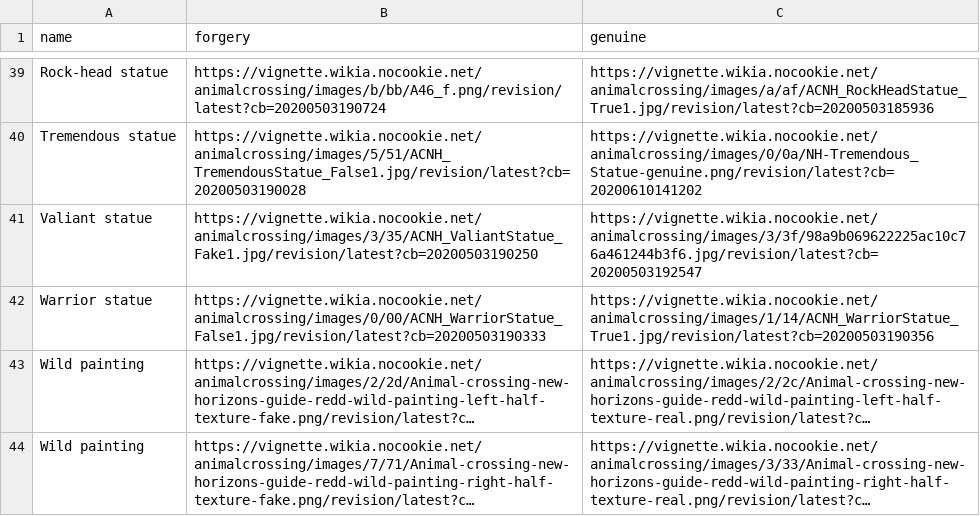
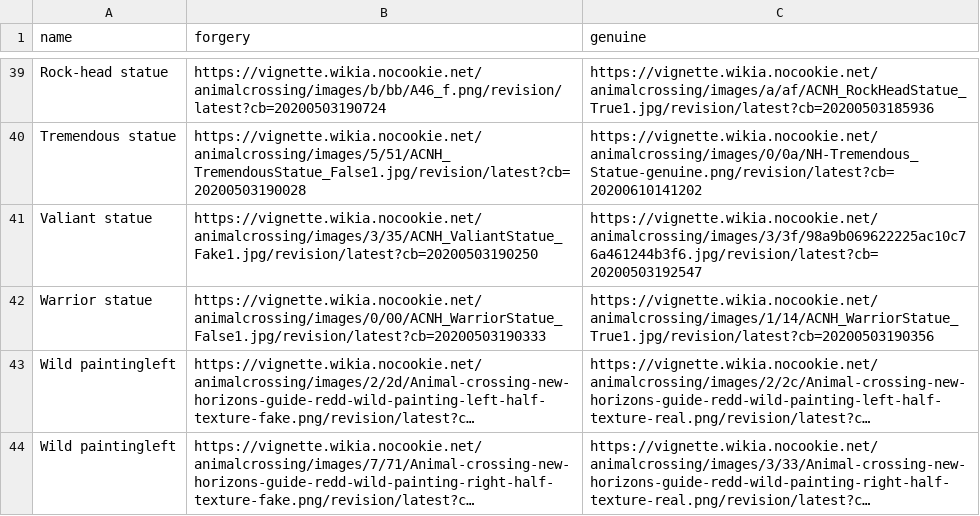
Before and after one commit to smontesd/NookBot, a CSV file: CSV/art.csv, drawn as a sheet; only a part is shown, gaps mark what is left out; long unchanged cells end in …; the diff names each change by its address in the sheet, - before the commit and + after, or states it on an @@ line.

```diff
--- a/CSV/art.csv
+++ b/CSV/art.csv
-A43:A44 (name): Wild painting
+A43:A44 (name): Wild paintingleft
```
Also changed, not shown: 1 other file.
